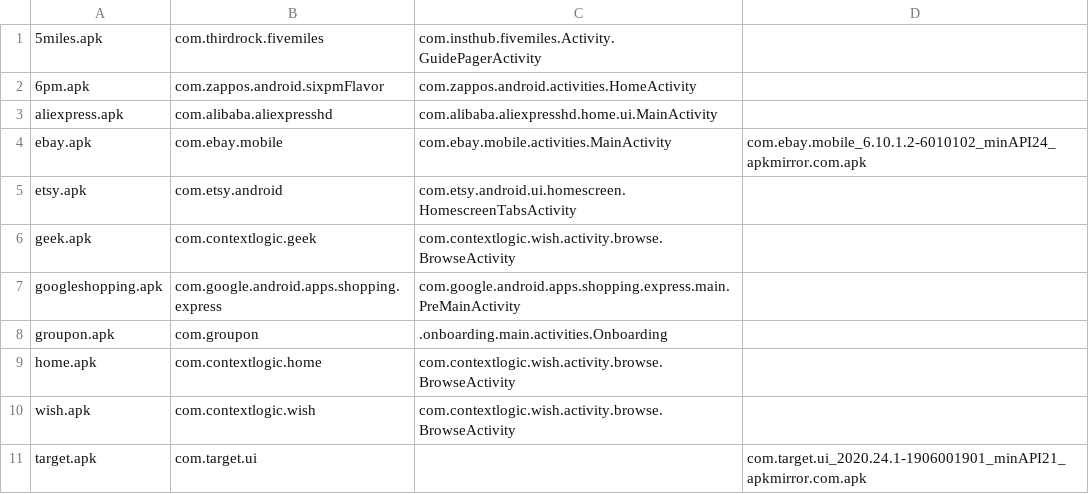
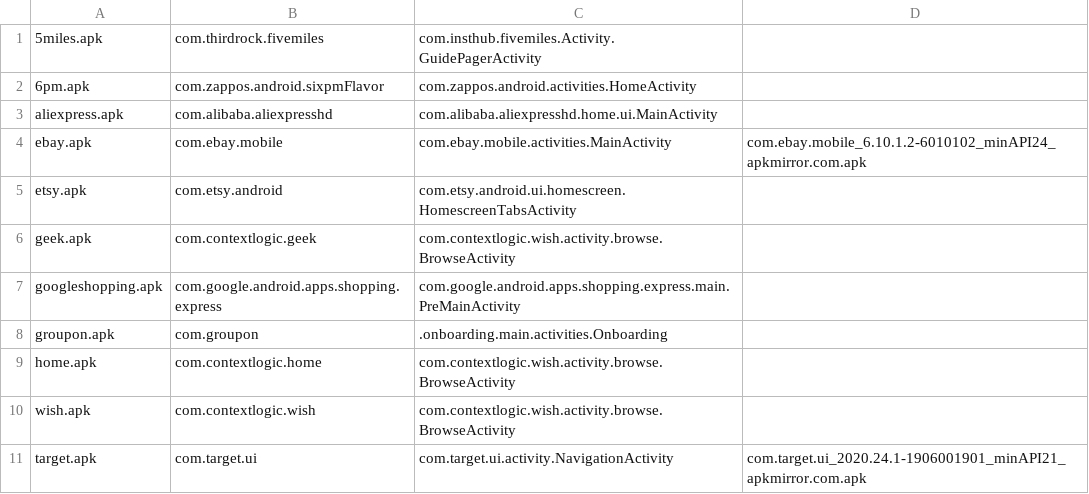
Before and after one commit to felicitia/UsageTesting, a CSV file: shopping_app_info.csv, drawn as a sheet.

Commit message:
add target mainActivity

```diff
--- a/shopping_app_info.csv
+++ b/shopping_app_info.csv
@@ -10,2 +10,2 @@ home.apk,com.contextlogic.home,com.contextlogic.wish.activity.browse.BrowseActiv
 wish.apk,com.contextlogic.wish,com.contextlogic.wish.activity.browse.BrowseActivity
-target.apk,com.target.ui,,com.target.ui_2020.24.1-1906001901_minAPI21_apkmirror.com.apk
+target.apk,com.target.ui,com.target.ui.activity.NavigationActivity,com.target.ui_2020.24.1-1906001901_minAPI21_apkmirror.com.apk
```
